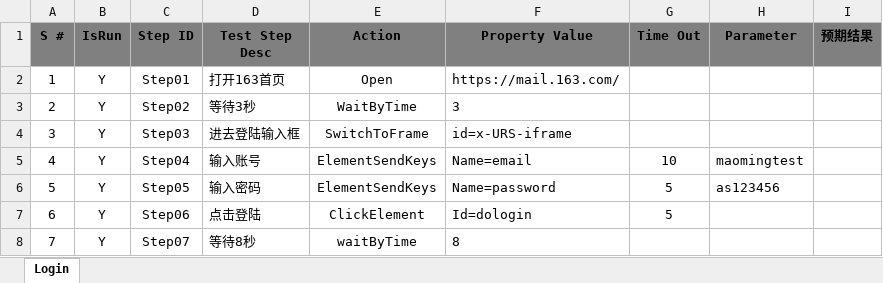
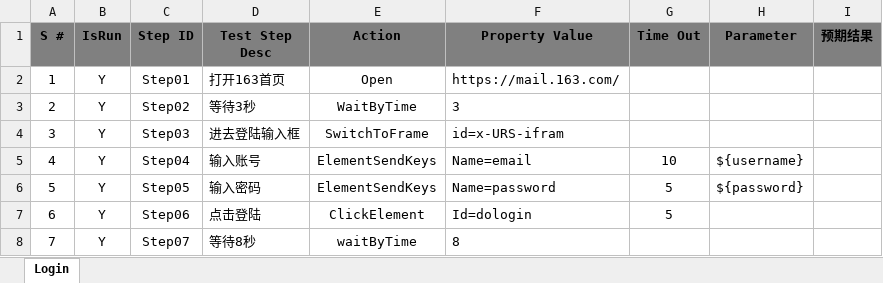
Before and after one commit to Hanlen520/AwTestFrame, an Excel workbook: testCase/163WebMail/module.xlsx, sheet Login, drawn as a sheet; values as stored, in another font and other column widths than the file's, no borders; the diff names each change by its address in the sheet, - before the commit and + after, or states it on an @@ line.

```diff
--- a/testCase/163WebMail/module.xlsx (sheet Login)
+++ b/testCase/163WebMail/module.xlsx (sheet Login)
-F4 (Property Value): id=x-URS-iframe
+F4 (Property Value): id=x-URS-ifram
-H5 (Parameter): maomingtest
+H5 (Parameter): ${username}
-H6 (Parameter): as123456
+H6 (Parameter): ${password}
```
Also changed, not shown: testCase/163WebMail/main.xlsx, 9 other files.
